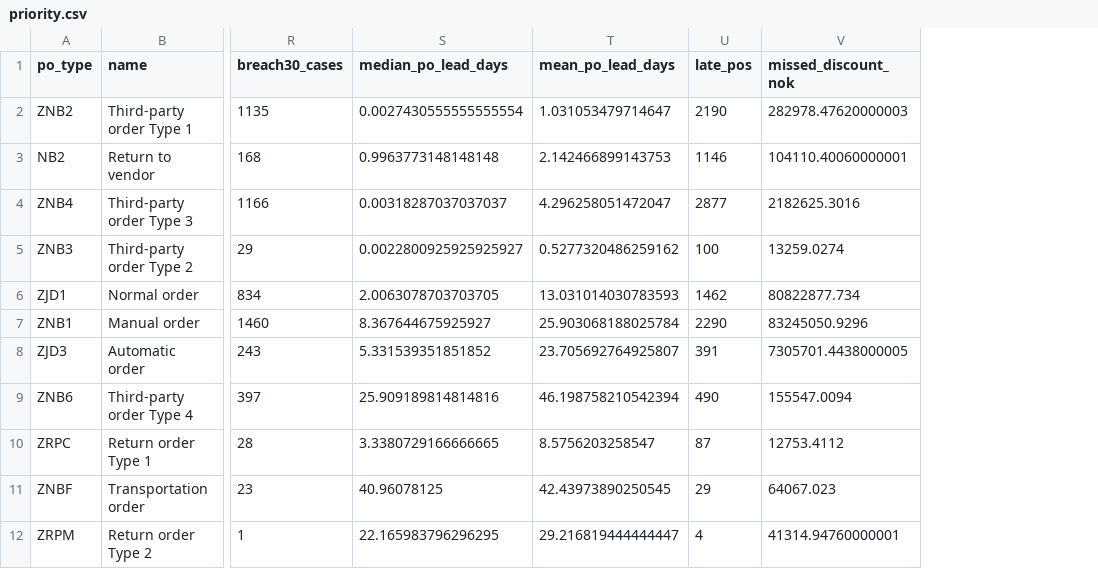
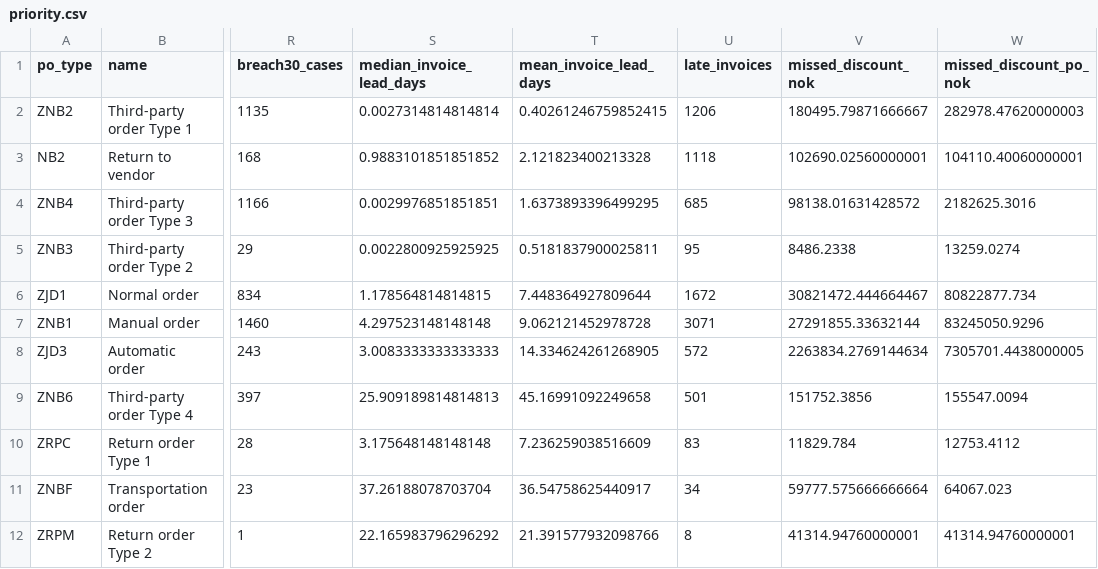
Before and after one commit to ruckizuckiNO/ap_process_mining, a CSV file: output/priority.csv, drawn as a sheet; only a part is shown, gaps mark what is left out; removed rows and columns are numbered as before the commit, all else as after; the diff names each change by its address in the sheet, - before the commit and + after, or states it on an @@ line.

```diff
--- a/output/priority.csv
+++ b/output/priority.csv
-column S (median_po_lead_days), rows 2-12: 0.0027430555555555554 | 0.9963773148148148 | 0.00318287037037037 | 0.0022800925925925927 | 2.0063078703703705 | 8.367644675925927 | 5.331539351851852 | 25.909189814814816 | 3.3380729166666665 | 40.96078125 | 22.165983796296295
-column T (mean_po_lead_days), rows 2-12: 1.031053479714647 | 2.142466899143753 | 4.296258051472047 | 0.5277320486259162 | 13.031014030783593 | 25.903068188025784 | 23.705692764925807 | 46.198758210542394 | 8.5756203258547 | 42.43973890250545 | 29.216819444444447
-column U (late_pos), rows 2-12: 2190 | 1146 | 2877 | 100 | 1462 | 2290 | 391 | 490 | 87 | 29 | 4
+column S (median_invoice_lead_days), rows 2-12: 0.0027314814814814 | 0.9883101851851852 | 0.0029976851851851 | 0.0022800925925925 | 1.178564814814815 | 4.297523148148148 | 3.0083333333333333 | 25.909189814814813 | 3.175648148148148 | 37.26188078703704 | 22.165983796296292
+column T (mean_invoice_lead_days), rows 2-12: 0.40261246759852415 | 2.121823400213328 | 1.6373893396499295 | 0.5181837900025811 | 7.448364927809644 | 9.062121452978728 | 14.334624261268905 | 45.16991092249658 | 7.236259038516609 | 36.54758625440917 | 21.391577932098766
+column U (late_invoices), rows 2-12: 1206 | 1118 | 685 | 95 | 1672 | 3071 | 572 | 501 | 83 | 34 | 8
+column V (missed_discount_nok), rows 2-12: 180495.79871666667 | 102690.02560000001 | 98138.01631428572 | 8486.2338 | 30821472.444664467 | 27291855.33632144 | 2263834.2769144634 | 151752.3856 | 11829.784 | 59777.575666666664 | 41314.94760000001
-W1: missed_discount_nok
+W1: missed_discount_po_nok
```
Also changed, not shown: output/lead_time_variants.csv, 4 other files.
